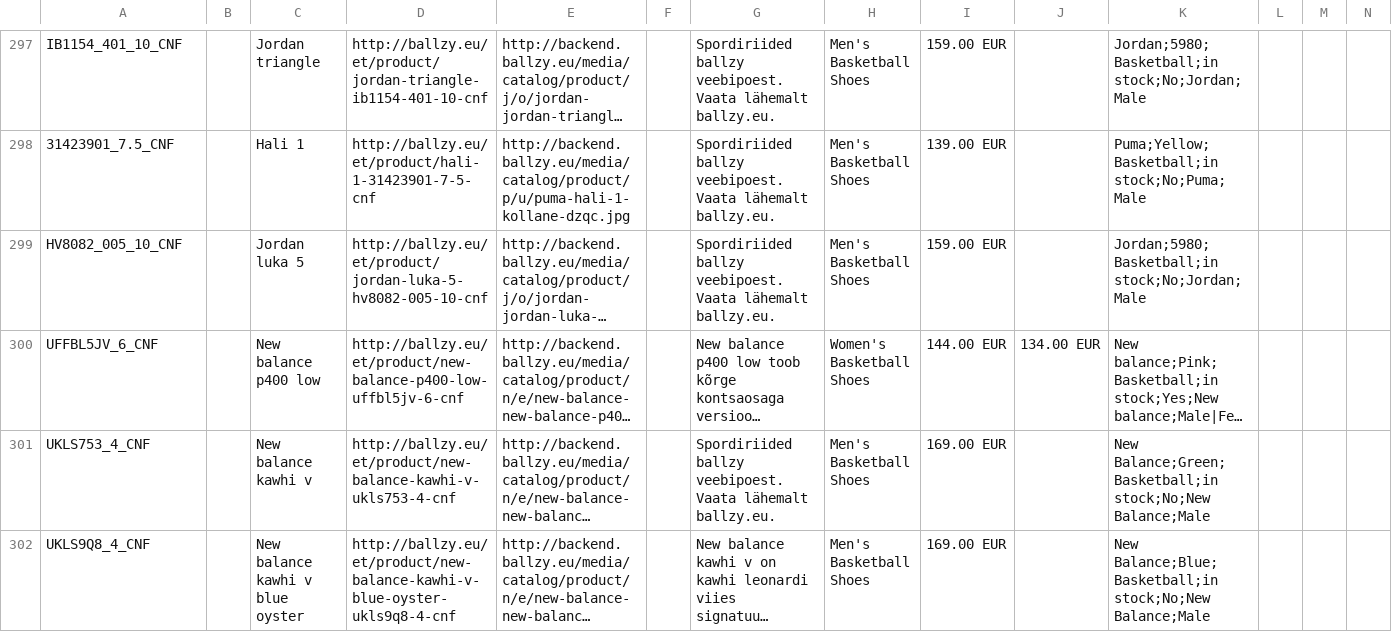
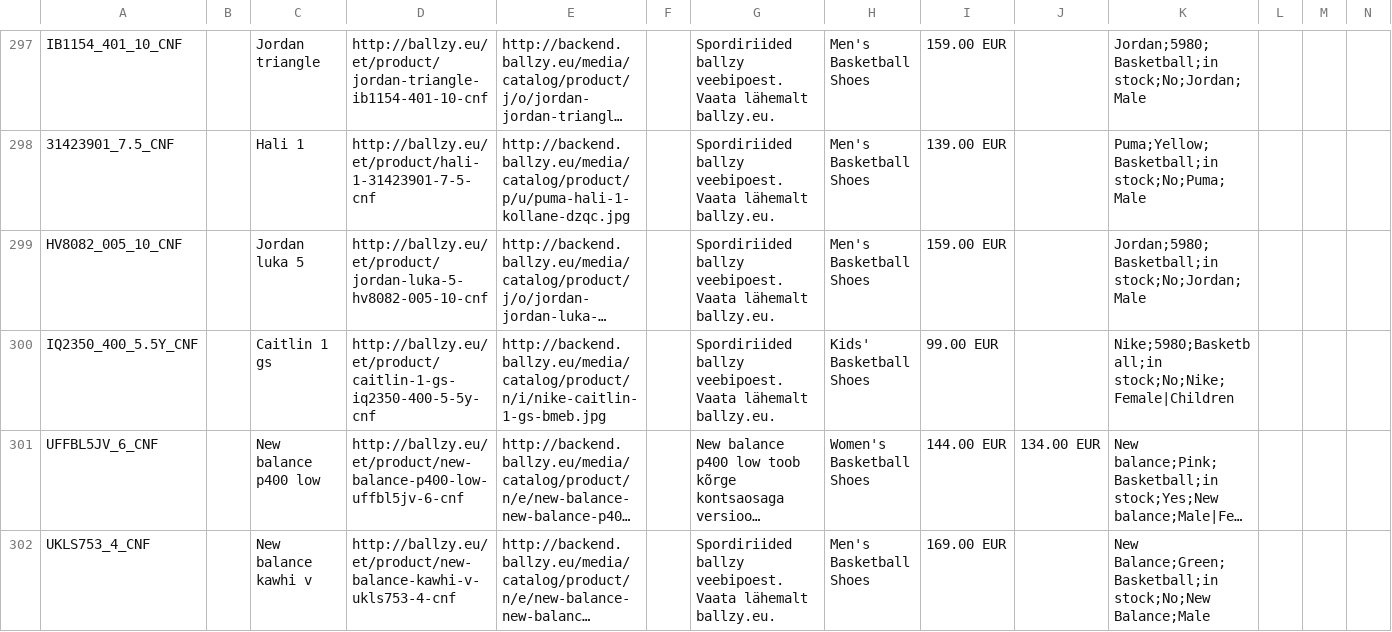
Before and after one commit to tanelneemoja/cropink_to_google, a CSV file: google_ads_feed_basketball.csv, drawn as a sheet; only a part is shown, gaps mark what is left out; the shorter side is filled out with more unchanged rows; long unchanged cells end in …; rows hold the shown columns only; the diff names each change by its address in the sheet, - before the commit and + after, or states it on an @@ line.

```diff
--- a/google_ads_feed_basketball.csv
+++ b/google_ads_feed_basketball.csv
+row 300: IQ2350_400_5.5Y_CNF |  | Caitlin 1 gs | http://ballzy.eu/et/product/caitlin-1-gs-iq2350-400-5-5y-cnf | http://backend.ballzy.eu/media/catalog/product/n/i/nike-caitlin-1-gs-bmeb.jpg |  | Spordiriided ballzy veebipoest. Vaata lähemalt ballzy.eu. | Kids' Basketball Shoes | 99.00 EUR |  | Nike;5980;Basketball;in stock;No;Nike;Female|Children
```
Also changed, not shown: chatgpt_ads_feed_basketball.csv, chatgpt_ads_feed_lifestyle.csv, 7 other files.
